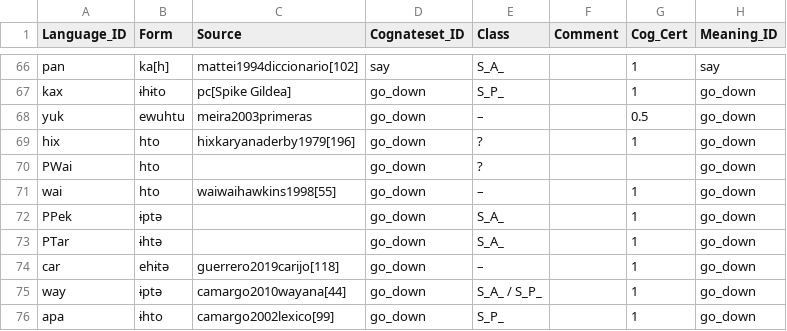
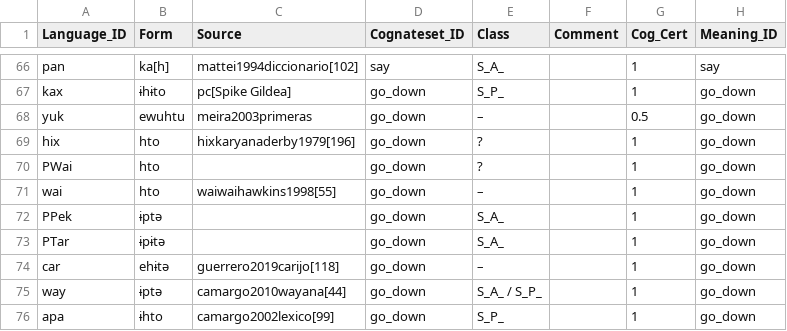
Before and after one commit to fmatter/cariban_irregular_1, a CSV file: data/verb_stem_data.csv, drawn as a sheet; only a part is shown, gaps mark what is left out.

```diff
--- a/data/verb_stem_data.csv
+++ b/data/verb_stem_data.csv
@@ -69,6 +69,6 @@
 "hix","hto","hixkaryanaderby1979[196]","go_down","?",,1,"go_down"
-"PWai","hto",,"go_down","?",,,"go_down"
+"PWai","hto",,"go_down","?",,1,"go_down"
 "wai","hto","waiwaihawkins1998[55]","go_down","–",,1,"go_down"
 "PPek","ɨptə",,"go_down","S_A_",,1,"go_down"
-"PTar","ɨhtə",,"go_down","S_A_",,1,"go_down"
+"PTar","ɨpɨtə",,"go_down","S_A_",,1,"go_down"
 "car","ehɨtə","guerrero2019carijo[118]","go_down","–",,1,"go_down"
```
Also changed, not shown: workflow/data_output/godown.csv, workflow/data_output/ppekverbs.csv, 9 other files.
